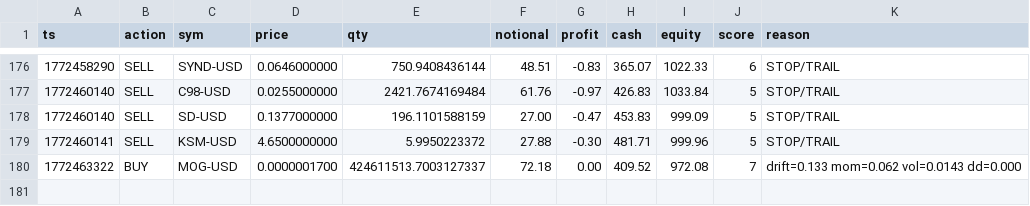
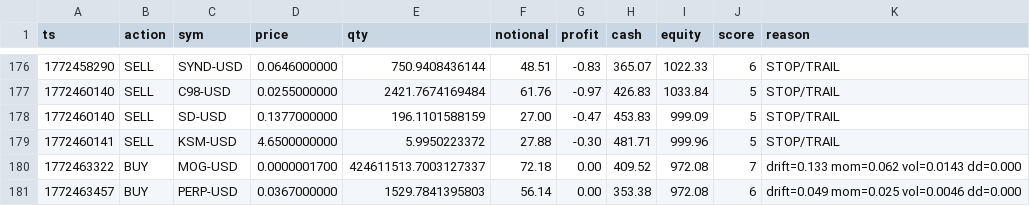
Before and after one commit to joshuadobbs056-ctrl/coin-sniper-data, a CSV file: trade_history.csv, drawn as a sheet; only a part is shown, gaps mark what is left out.

Commit message:
update trade_history.csv

```diff
--- a/trade_history.csv
+++ b/trade_history.csv
@@ -180 +180,2 @@ ts,action,sym,price,qty,notional,profit,cash,equity,score,reason
 1772463322,BUY,MOG-USD,0.0000001700,424611513.7003127337,72.18,0.00,409.52,972.08,7,drift=0.133 mom=0.062 vol=0.0143 dd=0.000
+1772463457,BUY,PERP-USD,0.0367000000,1529.7841395803,56.14,0.00,353.38,972.08,6,drift=0.049 mom=0.025 vol=0.0046 dd=0.000
```
